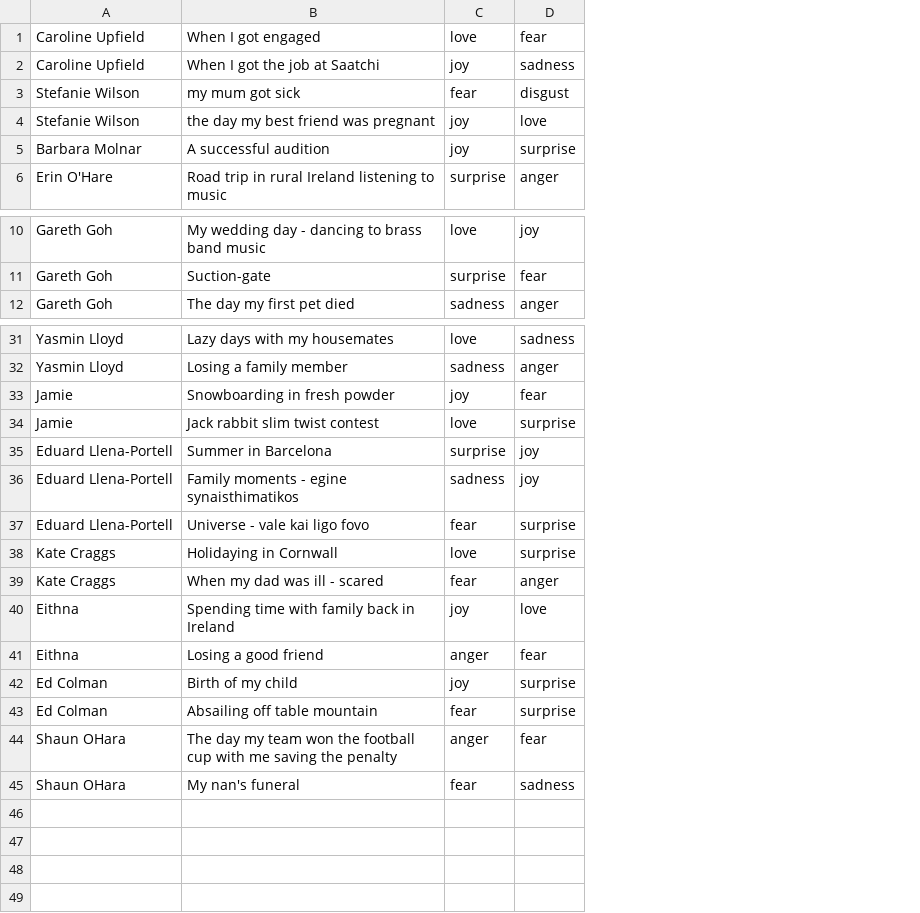
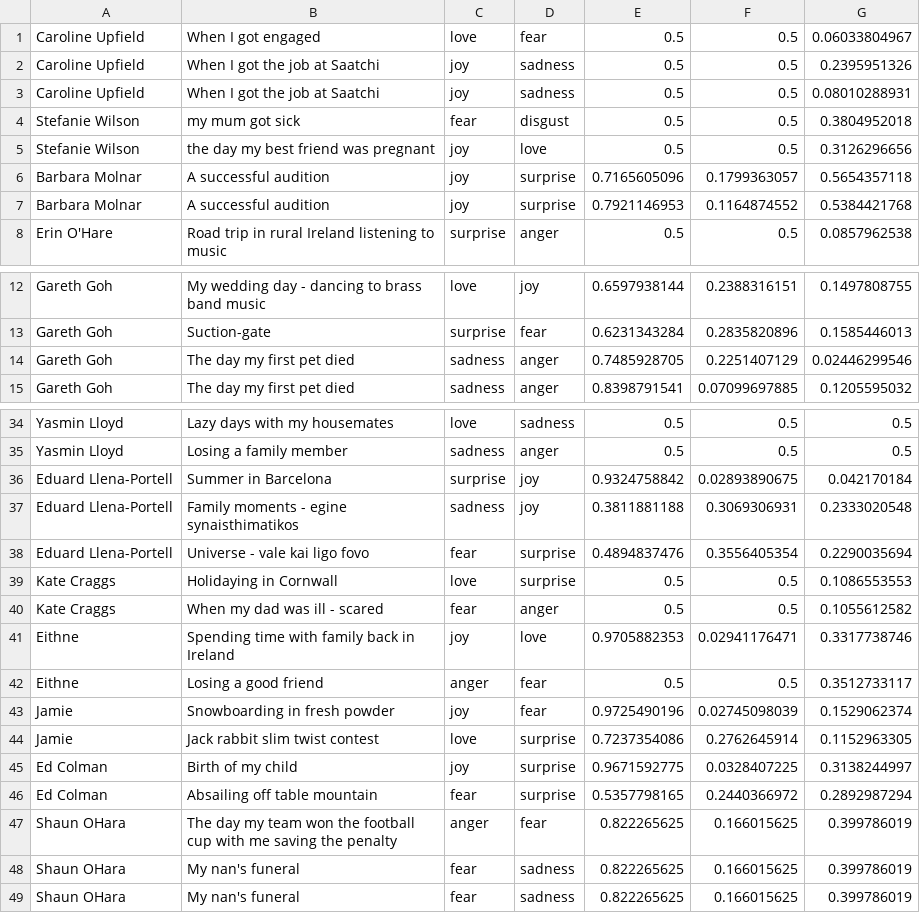
Before and after one commit to random-quark/mind-swarms, a CSV file: automated/thoughts.csv, drawn as a sheet; only a part is shown, gaps mark what is left out; addresses are those after the commit; the diff names each change by its address in the sheet, - before the commit and + after, or states it on an @@ line.

```diff
--- a/automated/thoughts.csv
+++ b/automated/thoughts.csv
+column E, row 1: 0.5; rows 3-5: all 0.5; rows 7-8: 0.7921146953 | 0.5; rows 12-13: 0.6597938144 | 0.6231343284; row 15: 0.8398791541; rows 34-42: 0.5 | 0.5 | 0.9324758842 | 0.3811881188 | 0.4894837476 | 0.5 | 0.5 | 0.9705882353 | 0.5; rows 45-48: 0.9671592775 | 0.5357798165 | 0.822265625 | 0.822265625
+column F, row 1: 0.5; rows 3-5: all 0.5; rows 7-8: 0.1164874552 | 0.5; rows 12-13: 0.2388316151 | 0.2835820896; row 15: 0.07099697885; rows 34-42: 0.5 | 0.5 | 0.02893890675 | 0.3069306931 | 0.3556405354 | 0.5 | 0.5 | 0.02941176471 | 0.5; rows 45-48: 0.0328407225 | 0.2440366972 | 0.166015625 | 0.166015625
+column G, row 1: 0.06033804967; rows 3-5: 0.08010288931 | 0.3804952018 | 0.3126296656; rows 7-8: 0.5384421768 | 0.0857962538; rows 12-13: 0.1497808755 | 0.1585446013; row 15: 0.1205595032; rows 34-42: 0.5 | 0.5 | 0.042170184 | 0.2333020548 | 0.2290035694 | 0.1086553553 | 0.1055612582 | 0.3317738746 | 0.3512733117; rows 45-48: 0.3138244997 | 0.2892987294 | 0.399786019 | 0.399786019
+row 2: Caroline Upfield | When I got the job at Saatchi | joy | sadness | 0.5 | 0.5 | 0.2395951326
+row 6: Barbara Molnar | A successful audition | joy | surprise | 0.7165605096 | 0.1799363057 | 0.5654357118
+row 14: Gareth Goh | The day my first pet died | sadness | anger | 0.7485928705 | 0.2251407129 | 0.02446299546
-A41:A42: Eithna
+A41:A42: Eithne
@@ row 33 moved to row 43: Jamie @@
@@ row 34 moved to row 44: Jamie @@
+row 49: Shaun OHara | My nan's funeral | fear | sadness | 0.822265625 | 0.166015625 | 0.399786019
```
Also changed, not shown: 3 other files.
